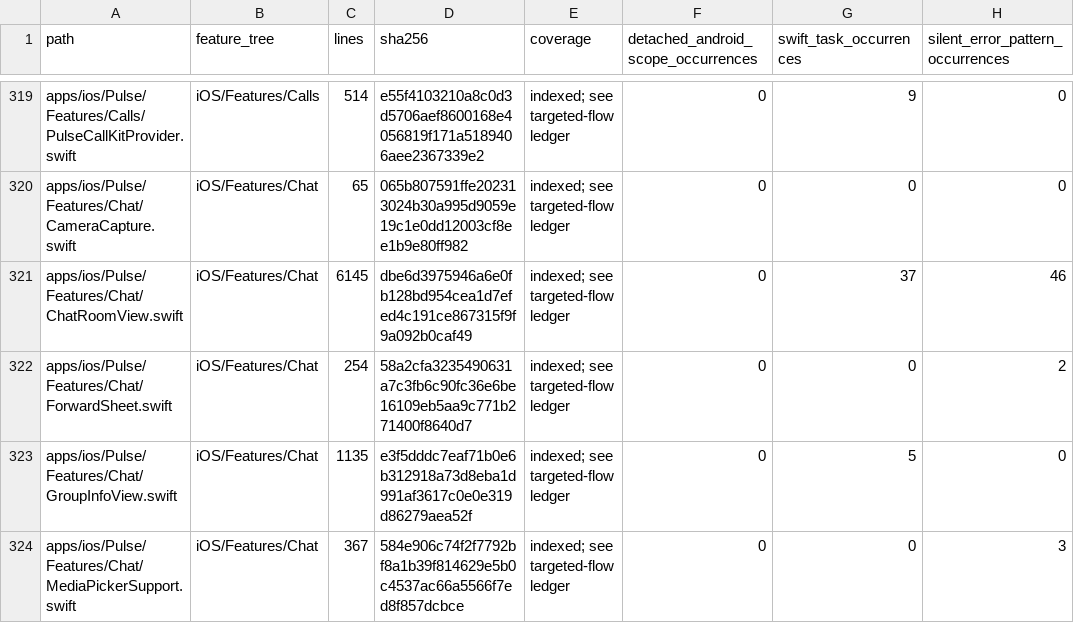
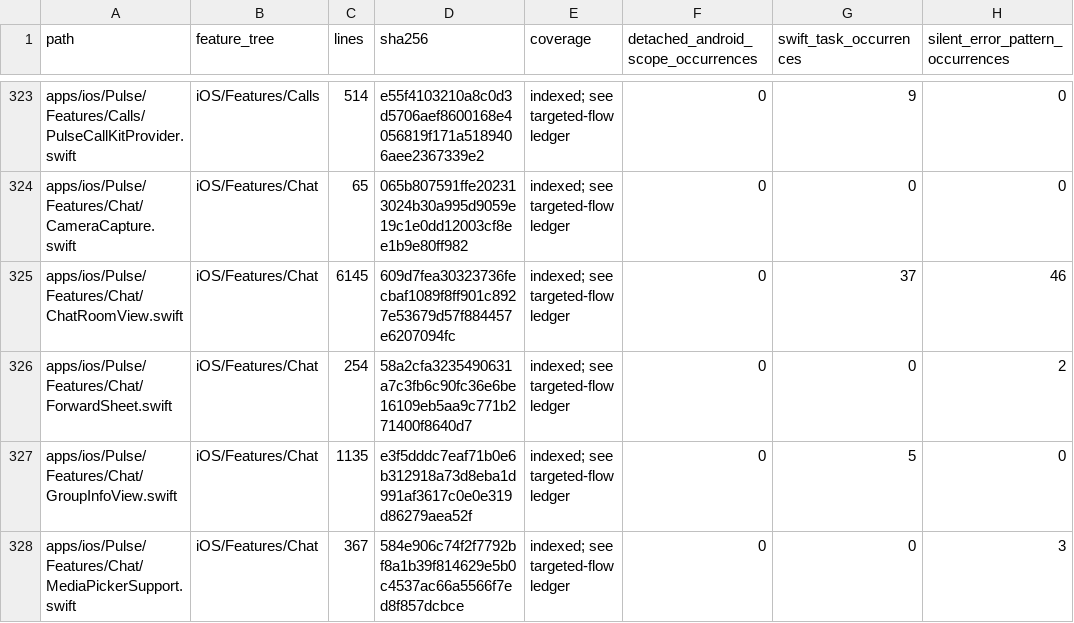
Before and after one commit to GrapseeAgency/the-mystrious-chat-app, a CSV file: docs/NATIVE-SOURCE-INVENTORY.csv, drawn as a sheet; only a part is shown, gaps mark what is left out; addresses are those after the commit; the diff covers the shown part only; the diff names each change by its address in the sheet, - before the commit and + after, or states it on an @@ line.

```diff
--- a/docs/NATIVE-SOURCE-INVENTORY.csv
+++ b/docs/NATIVE-SOURCE-INVENTORY.csv
-D325 (sha256): dbe6d3975946a6e0fb128bd954cea1d7efed4c191ce867315f9f9a092b0caf49
+D325 (sha256): 609d7fea30323736fecbaf1089f8ff901c8927e53679d57f884457e6207094fc
```
Also changed, not shown: 4 added rows and 4 edited cells elsewhere in this file, 10 other files.
